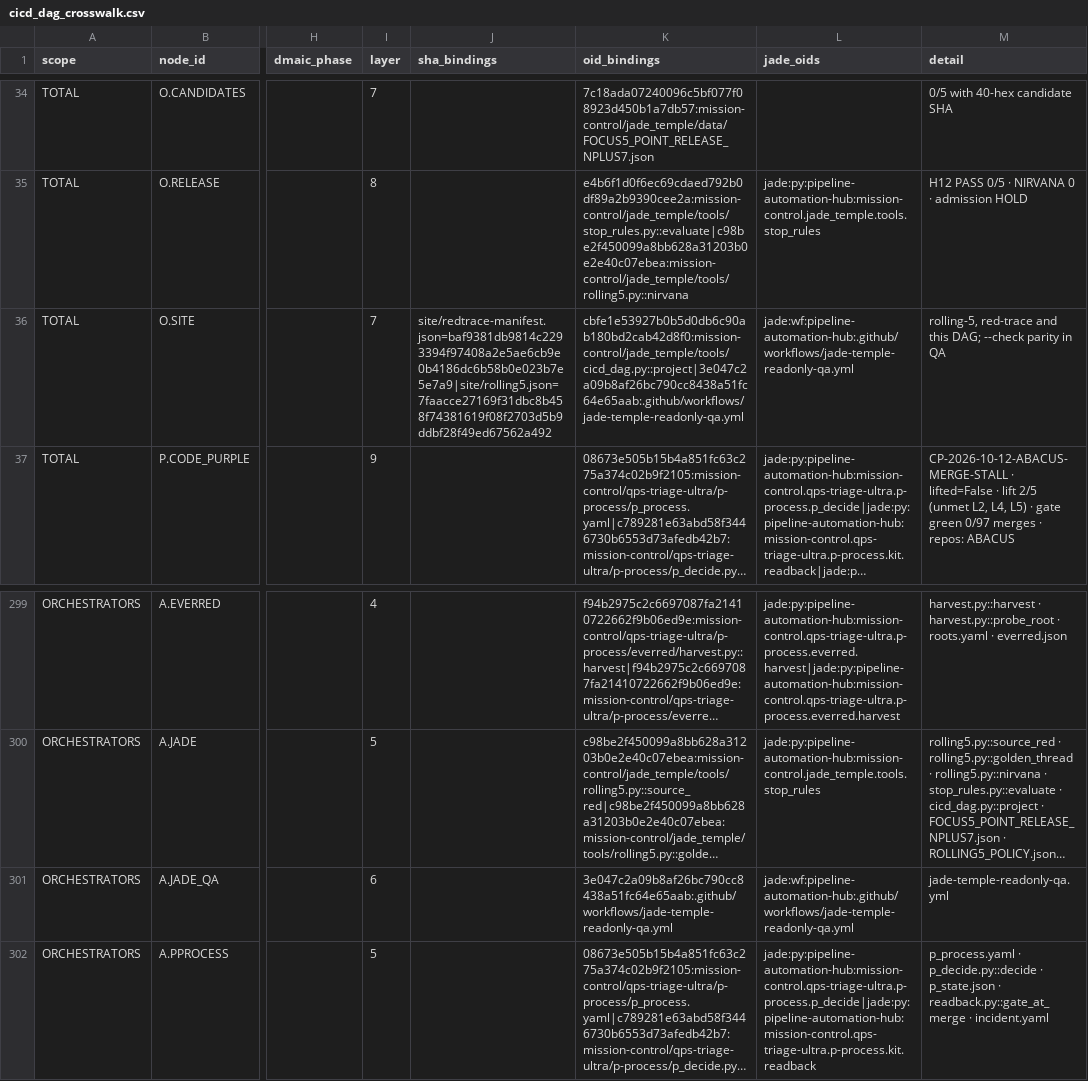
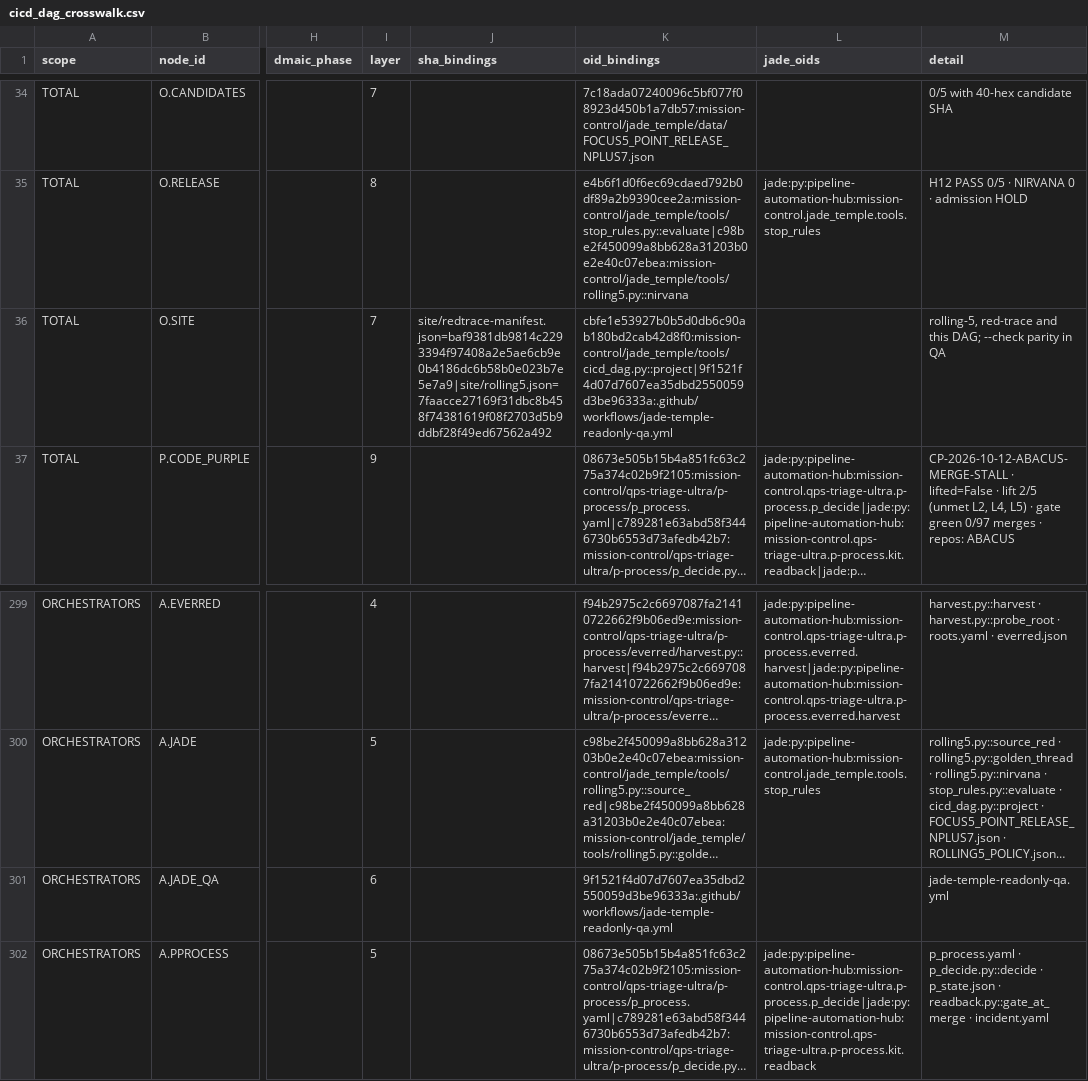
Before and after one commit to GBOGEB/pipeline-automation-hub, a CSV file: mission-control/jade_temple/site/cicd_dag_crosswalk.csv, drawn as a sheet; only a part is shown, gaps mark what is left out; long unchanged cells end in …; the diff names each change by its address in the sheet, - before the commit and + after, or states it on an @@ line.

```diff
--- a/mission-control/jade_temple/site/cicd_dag_crosswalk.csv
+++ b/mission-control/jade_temple/site/cicd_dag_crosswalk.csv
-K36 (oid_bindings): cbfe1e53927b0b5d0db6c90ab180bd2cab42d8f0:mission-control/jade_temple/tools/cicd_dag.py::project|3e047c2a09b8af26bc790cc8438a51fc64e65aab:.github/workflows/jade-temple-readonly-qa.yml
+K36 (oid_bindings): cbfe1e53927b0b5d0db6c90ab180bd2cab42d8f0:mission-control/jade_temple/tools/cicd_dag.py::project|9f1521f4d07d7607ea35dbd2550059d3be96333a:.github/workflows/jade-temple-readonly-qa.yml
-L36 (jade_oids): jade:wf:pipeline-automation-hub:.github/workflows/jade-temple-readonly-qa.yml
+L36 (jade_oids): (empty)
-K301 (oid_bindings): 3e047c2a09b8af26bc790cc8438a51fc64e65aab:.github/workflows/jade-temple-readonly-qa.yml
+K301 (oid_bindings): 9f1521f4d07d7607ea35dbd2550059d3be96333a:.github/workflows/jade-temple-readonly-qa.yml
-L301 (jade_oids): jade:wf:pipeline-automation-hub:.github/workflows/jade-temple-readonly-qa.yml
+L301 (jade_oids): (empty)
```
Also changed, not shown: 3 other files.
